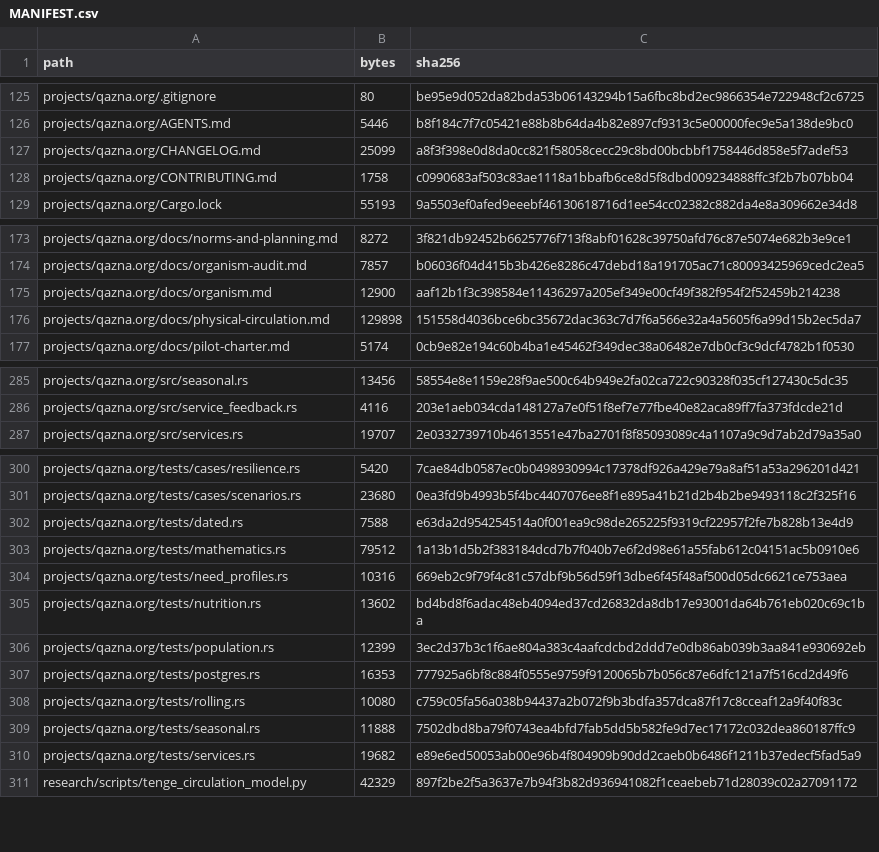
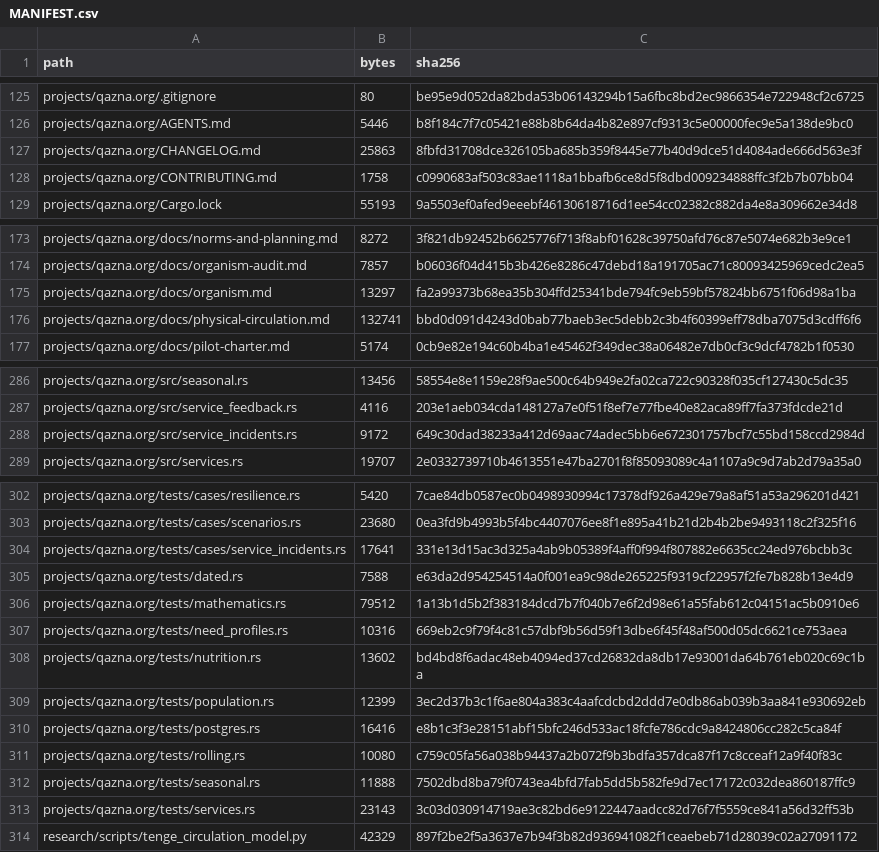
Before and after one commit to DauletBai/tartarus, a CSV file: MANIFEST.csv, drawn as a sheet; only a part is shown, gaps mark what is left out; the diff covers the shown part only.

Commit message:
Persist service incidents and link reviewed repair circulation

```diff
--- a/MANIFEST.csv
+++ b/MANIFEST.csv
@@ -126,3 +126,3 @@ projects/qazna.org/.gitignore,80,be95e9d052da82bda53b06143294b15a6fbc8bd2ec98663
 projects/qazna.org/AGENTS.md,5446,b8f184c7f7c05421e88b8b64da4b82e897cf9313c5e00000fec9e5a138de9bc0
-projects/qazna.org/CHANGELOG.md,25099,a8f3f398e0d8da0cc821f58058cecc29c8bd00bcbbf1758446d858e5f7adef53
+projects/qazna.org/CHANGELOG.md,25863,8fbfd31708dce326105ba685b359f8445e77b40d9dce51d4084ade666d563e3f
 projects/qazna.org/CONTRIBUTING.md,1758,c0990683af503c83ae1118a1bbafb6ce8d5f8dbd009234888ffc3f2b7b07bb04
@@ -174,4 +174,4 @@ projects/qazna.org/docs/norms-and-planning.md,8272,3f821db92452b6625776f713f8abf
 projects/qazna.org/docs/organism-audit.md,7857,b06036f04d415b3b426e8286c47debd18a191705ac71c80093425969cedc2ea5
-projects/qazna.org/docs/organism.md,12900,aaf12b1f3c398584e11436297a205ef349e00cf49f382f954f2f52459b214238
-projects/qazna.org/docs/physical-circulation.md,129898,151558d4036bce6bc35672dac363c7d7f6a566e32a4a5605f6a99d15b2ec5da7
+projects/qazna.org/docs/organism.md,13297,fa2a99373b68ea35b304ffd25341bde794fc9eb59bf57824bb6751f06d98a1ba
+projects/qazna.org/docs/physical-circulation.md,132741,bbd0d091d4243d0bab77baeb3ec5debb2c3b4f60399eff78dba7075d3cdff6f6
 projects/qazna.org/docs/pilot-charter.md,5174,0cb9e82e194c60b4ba1e45462f349dec38a06482e7db0cf3c9dcf4782b1f0530
@@ -286,2 +287,3 @@ projects/qazna.org/src/seasonal.rs,13456,58554e8e1159e28f9ae500c64b949e2fa02ca72
 projects/qazna.org/src/service_feedback.rs,4116,203e1aeb034cda148127a7e0f51f8ef7e77fbe40e82aca89ff7fa373fdcde21d
+projects/qazna.org/src/service_incidents.rs,9172,649c30dad38233a412d69aac74adec5bb6e672301757bcf7c55bd158ccd2984d
 projects/qazna.org/src/services.rs,19707,2e0332739710b4613551e47ba2701f8f85093089c4a1107a9c9d7ab2d79a35a0
@@ -301,2 +303,3 @@ projects/qazna.org/tests/cases/resilience.rs,5420,7cae84db0587ec0b0498930994c173
 projects/qazna.org/tests/cases/scenarios.rs,23680,0ea3fd9b4993b5f4bc4407076ee8f1e895a41b21d2b4b2be9493118c2f325f16
+projects/qazna.org/tests/cases/service_incidents.rs,17641,331e13d15ac3d325a4ab9b05389f4aff0f994f807882e6635cc24ed976bcbb3c
 projects/qazna.org/tests/dated.rs,7588,e63da2d954254514a0f001ea9c98de265225f9319cf22957f2fe7b828b13e4d9
@@ -306,6 +309,6 @@ projects/qazna.org/tests/nutrition.rs,13602,bd4bd8f6adac48eb4094ed37cd26832da8db
 projects/qazna.org/tests/population.rs,12399,3ec2d37b3c1f6ae804a383c4aafcdcbd2ddd7e0db86ab039b3aa841e930692eb
-projects/qazna.org/tests/postgres.rs,16353,777925a6bf8c884f0555e9759f9120065b7b056c87e6dfc121a7f516cd2d49f6
+projects/qazna.org/tests/postgres.rs,16416,e8b1c3f3e28151abf15bfc246d533ac18fcfe786cdc9a8424806cc282c5ca84f
 projects/qazna.org/tests/rolling.rs,10080,c759c05fa56a038b94437a2b072f9b3bdfa357dca87f17c8cceaf12a9f40f83c
 projects/qazna.org/tests/seasonal.rs,11888,7502dbd8ba79f0743ea4bfd7fab5dd5b582fe9d7ec17172c032dea860187ffc9
-projects/qazna.org/tests/services.rs,19682,e89e6ed50053ab00e96b4f804909b90dd2caeb0b6486f1211b37edecf5fad5a9
+projects/qazna.org/tests/services.rs,23143,3c03d030914719ae3c82bd6e9122447aadcc82d76f7f5559ce841a56d32ff53b
 research/scripts/tenge_circulation_model.py,42329,897f2be2f5a3637e7b94f3b82d936941082f1ceaebeb71d28039c02a27091172
```
Also changed, not shown: 1 added row and 24 edited cells elsewhere in this file, 20 other files.
